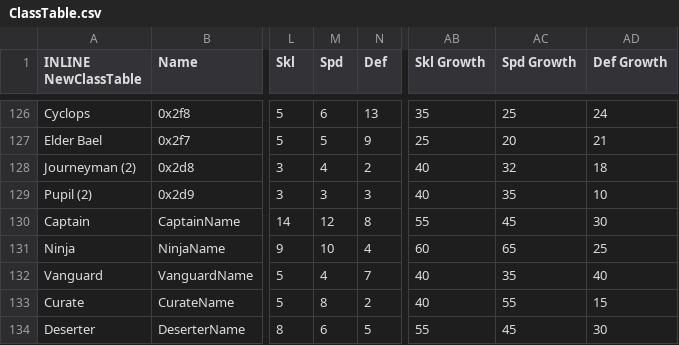
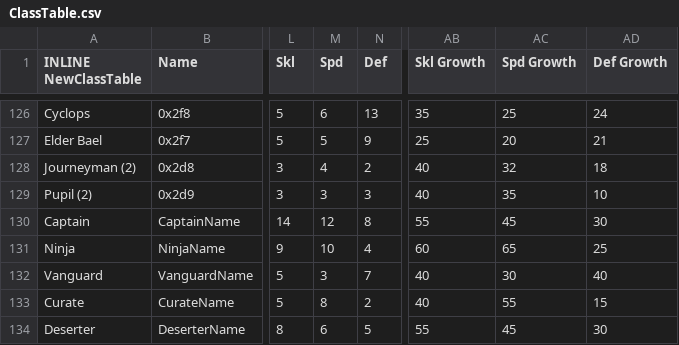
Before and after one commit to sme23/SkillSystem_FE8, a CSV file: Tables/NightmareModules/CharactersClasses/ClassTable.csv, drawn as a sheet; only a part is shown, gaps mark what is left out; the diff names each change by its address in the sheet, - before the commit and + after, or states it on an @@ line.

```diff
--- a/Tables/NightmareModules/CharactersClasses/ClassTable.csv
+++ b/Tables/NightmareModules/CharactersClasses/ClassTable.csv
-M132 (Spd): 4
+M132 (Spd): 3
-AC132 (Spd Growth): 35
+AC132 (Spd Growth): 30
```
Also changed, not shown: Tables/NightmareModules/CharactersClasses/CharacterTable.csv, 11 other files.
